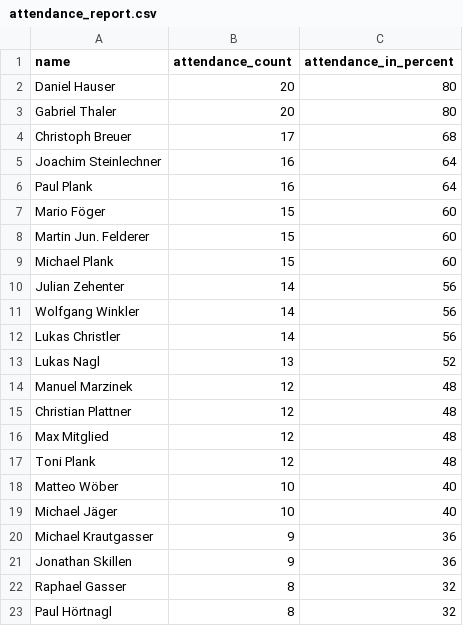
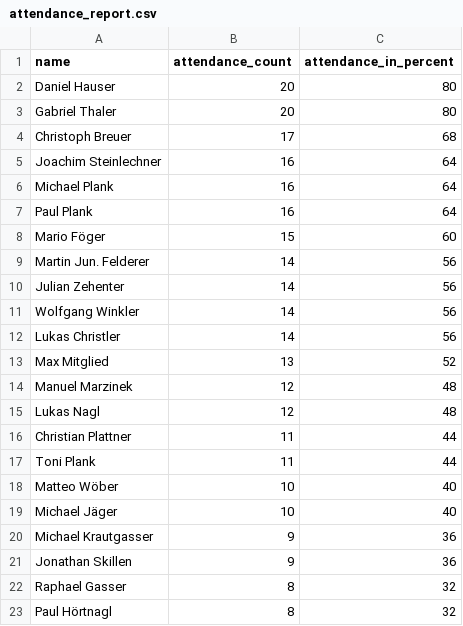
Before and after one commit to dugi42/hct.github.io, a CSV file: public/attendance_report.csv, drawn as a sheet; only a part is shown.

```diff
--- a/public/attendance_report.csv
+++ b/public/attendance_report.csv
@@ -5,6 +5,6 @@ Christoph Breuer,17,68
 Joachim Steinlechner,16,64
+Michael Plank,16,64
 Paul Plank,16,64
 Mario Föger,15,60
-Martin Jun. Felderer,15,60
-Michael Plank,15,60
+Martin Jun. Felderer,14,56
 Julian Zehenter,14,56
@@ -12,7 +12,7 @@ Wolfgang Winkler,14,56
 Lukas Christler,14,56
-Lukas Nagl,13,52
+Max Mitglied,13,52
 Manuel Marzinek,12,48
-Christian Plattner,12,48
-Max Mitglied,12,48
-Toni Plank,12,48
+Lukas Nagl,12,48
+Christian Plattner,11,44
+Toni Plank,11,44
 Matteo Wöber,10,40
```
